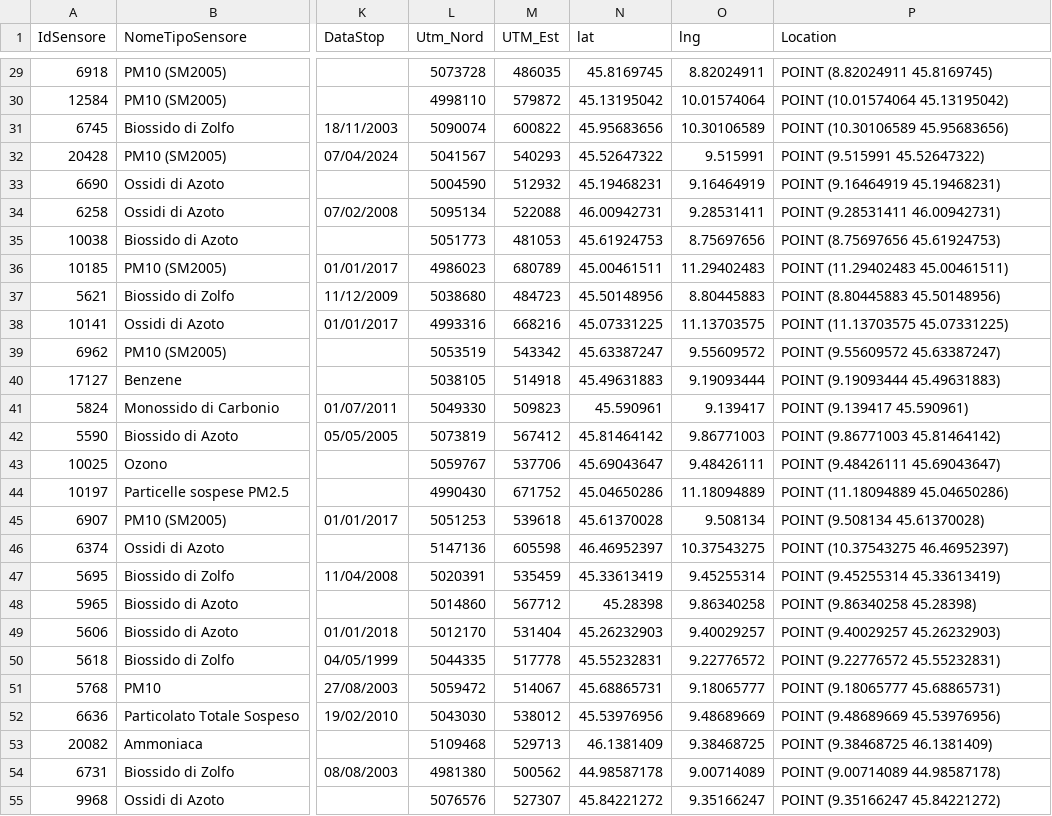
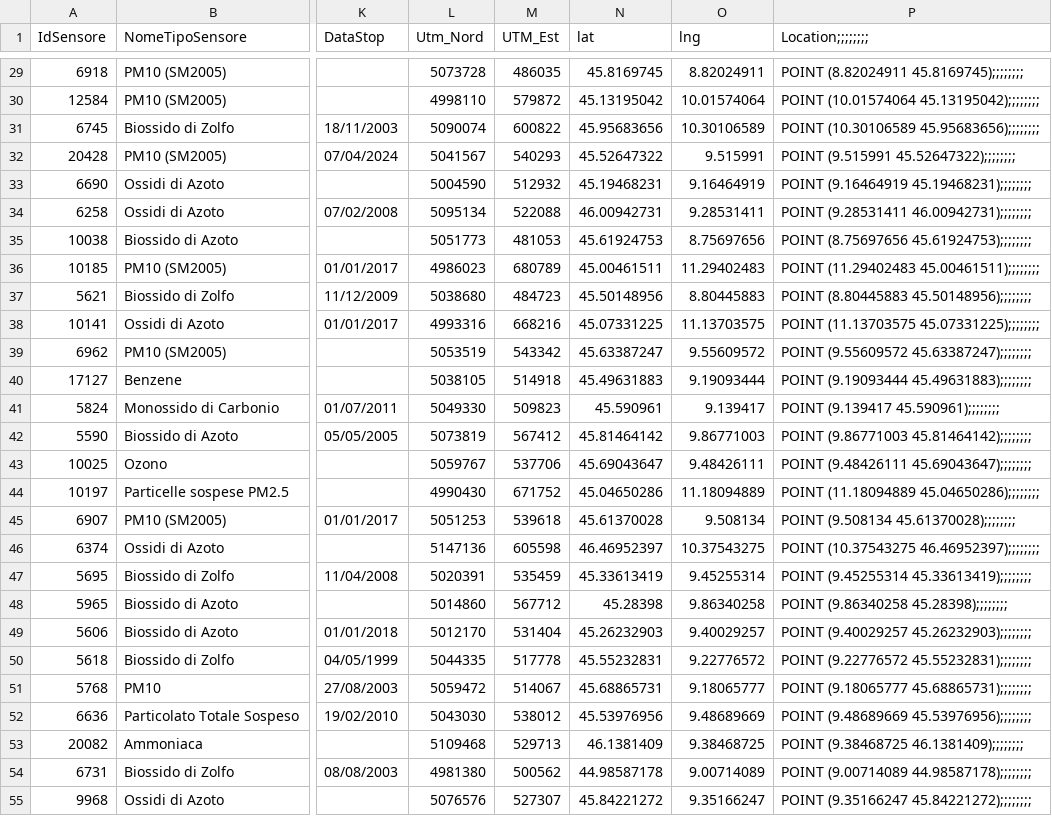
Before and after one commit to Arthurkrz/SimulationExercise, a CSV file: SimulationExercise/IN/Stazioni_qualit__dell_aria_20250313.csv, drawn as a sheet; only a part is shown, gaps mark what is left out; the diff covers the shown part only; the diff names each change by its address in the sheet, - before the commit and + after, or states it on an @@ line.

```diff
--- a/SimulationExercise/IN/Stazioni_qualit__dell_aria_20250313.csv
+++ b/SimulationExercise/IN/Stazioni_qualit__dell_aria_20250313.csv
-P1: Location
+P1: Location;;;;;;;;
-P29 (Location;;;;;;;;): POINT (8.82024911 45.8169745)
+P29 (Location;;;;;;;;): POINT (8.82024911 45.8169745);;;;;;;;
-P30 (Location;;;;;;;;): POINT (10.01574064 45.13195042)
+P30 (Location;;;;;;;;): POINT (10.01574064 45.13195042);;;;;;;;
-P31 (Location;;;;;;;;): POINT (10.30106589 45.95683656)
+P31 (Location;;;;;;;;): POINT (10.30106589 45.95683656);;;;;;;;
-P32 (Location;;;;;;;;): POINT (9.515991 45.52647322)
+P32 (Location;;;;;;;;): POINT (9.515991 45.52647322);;;;;;;;
-P33 (Location;;;;;;;;): POINT (9.16464919 45.19468231)
+P33 (Location;;;;;;;;): POINT (9.16464919 45.19468231);;;;;;;;
-P34 (Location;;;;;;;;): POINT (9.28531411 46.00942731)
+P34 (Location;;;;;;;;): POINT (9.28531411 46.00942731);;;;;;;;
-P35 (Location;;;;;;;;): POINT (8.75697656 45.61924753)
+P35 (Location;;;;;;;;): POINT (8.75697656 45.61924753);;;;;;;;
-P36 (Location;;;;;;;;): POINT (11.29402483 45.00461511)
+P36 (Location;;;;;;;;): POINT (11.29402483 45.00461511);;;;;;;;
-P37 (Location;;;;;;;;): POINT (8.80445883 45.50148956)
+P37 (Location;;;;;;;;): POINT (8.80445883 45.50148956);;;;;;;;
-P38 (Location;;;;;;;;): POINT (11.13703575 45.07331225)
+P38 (Location;;;;;;;;): POINT (11.13703575 45.07331225);;;;;;;;
-P39 (Location;;;;;;;;): POINT (9.55609572 45.63387247)
+P39 (Location;;;;;;;;): POINT (9.55609572 45.63387247);;;;;;;;
-P40 (Location;;;;;;;;): POINT (9.19093444 45.49631883)
+P40 (Location;;;;;;;;): POINT (9.19093444 45.49631883);;;;;;;;
-P41 (Location;;;;;;;;): POINT (9.139417 45.590961)
+P41 (Location;;;;;;;;): POINT (9.139417 45.590961);;;;;;;;
-P42 (Location;;;;;;;;): POINT (9.86771003 45.81464142)
+P42 (Location;;;;;;;;): POINT (9.86771003 45.81464142);;;;;;;;
-P43 (Location;;;;;;;;): POINT (9.48426111 45.69043647)
+P43 (Location;;;;;;;;): POINT (9.48426111 45.69043647);;;;;;;;
-P44 (Location;;;;;;;;): POINT (11.18094889 45.04650286)
+P44 (Location;;;;;;;;): POINT (11.18094889 45.04650286);;;;;;;;
-P45 (Location;;;;;;;;): POINT (9.508134 45.61370028)
+P45 (Location;;;;;;;;): POINT (9.508134 45.61370028);;;;;;;;
-P46 (Location;;;;;;;;): POINT (10.37543275 46.46952397)
+P46 (Location;;;;;;;;): POINT (10.37543275 46.46952397);;;;;;;;
-P47 (Location;;;;;;;;): POINT (9.45255314 45.33613419)
+P47 (Location;;;;;;;;): POINT (9.45255314 45.33613419);;;;;;;;
-P48 (Location;;;;;;;;): POINT (9.86340258 45.28398)
+P48 (Location;;;;;;;;): POINT (9.86340258 45.28398);;;;;;;;
-P49 (Location;;;;;;;;): POINT (9.40029257 45.26232903)
+P49 (Location;;;;;;;;): POINT (9.40029257 45.26232903);;;;;;;;
-P50 (Location;;;;;;;;): POINT (9.22776572 45.55232831)
+P50 (Location;;;;;;;;): POINT (9.22776572 45.55232831);;;;;;;;
-P51 (Location;;;;;;;;): POINT (9.18065777 45.68865731)
+P51 (Location;;;;;;;;): POINT (9.18065777 45.68865731);;;;;;;;
-P52 (Location;;;;;;;;): POINT (9.48689669 45.53976956)
+P52 (Location;;;;;;;;): POINT (9.48689669 45.53976956);;;;;;;;
-P53 (Location;;;;;;;;): POINT (9.38468725 46.1381409)
+P53 (Location;;;;;;;;): POINT (9.38468725 46.1381409);;;;;;;;
-P54 (Location;;;;;;;;): POINT (9.00714089 44.98587178)
+P54 (Location;;;;;;;;): POINT (9.00714089 44.98587178);;;;;;;;
-P55 (Location;;;;;;;;): POINT (9.35166247 45.84221272)
+P55 (Location;;;;;;;;): POINT (9.35166247 45.84221272);;;;;;;;
```
Also changed, not shown: 3 added rows and 75 edited cells elsewhere in this file, 9 other files.
